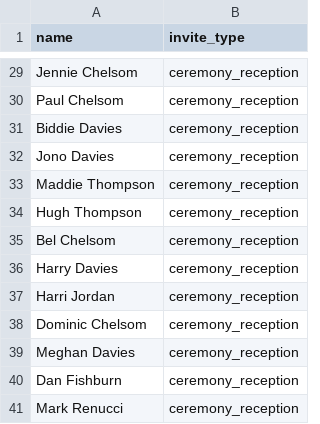
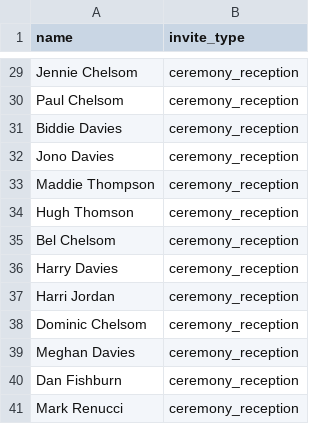
Before and after one commit to brunoandsally/brunoandsally.github.io, a CSV file: rsvp/guests.csv, drawn as a sheet; only a part is shown, gaps mark what is left out.

Commit message:
Update guests.csv

```diff
--- a/rsvp/guests.csv
+++ b/rsvp/guests.csv
@@ -33,3 +33,3 @@ Jono Davies,ceremony_reception
 Maddie Thompson,ceremony_reception
-Hugh Thompson,ceremony_reception
+Hugh Thomson,ceremony_reception
 Bel Chelsom,ceremony_reception
```
